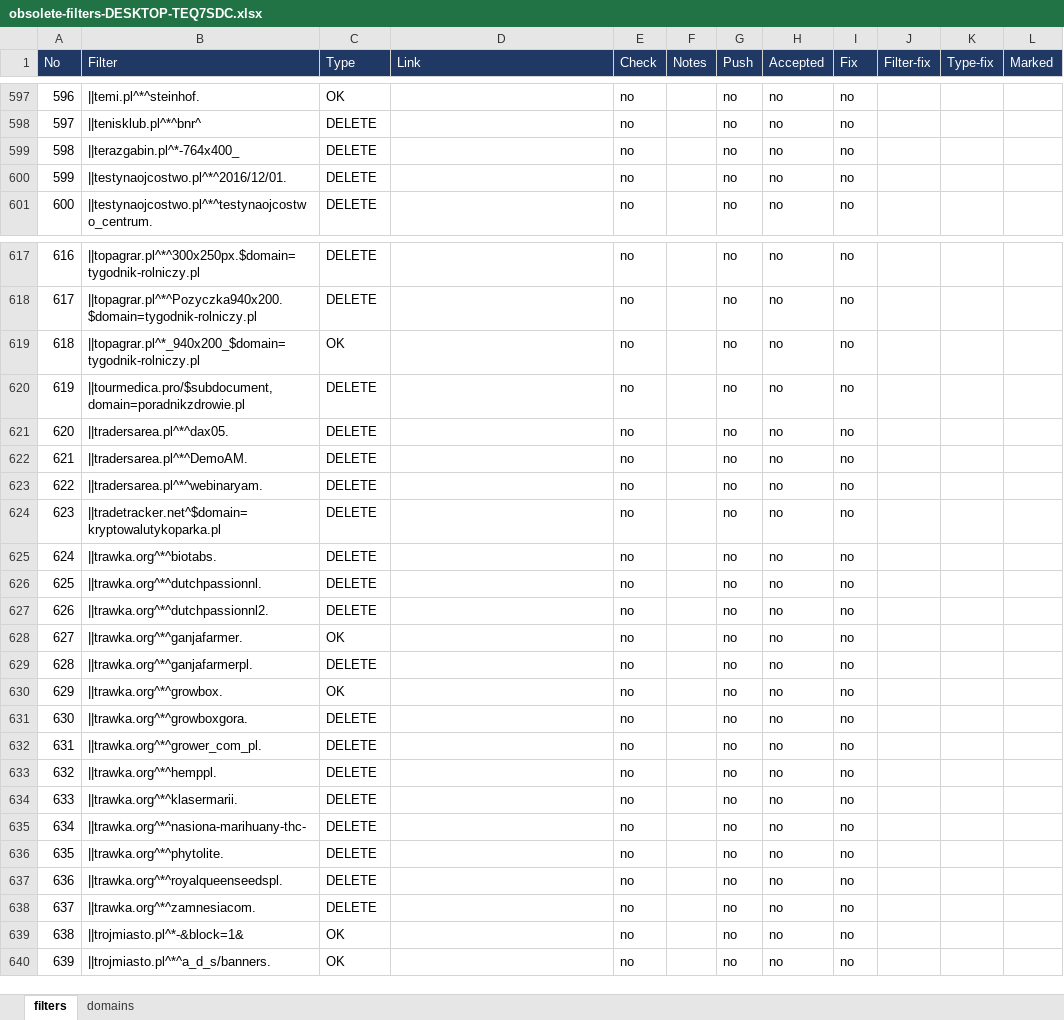
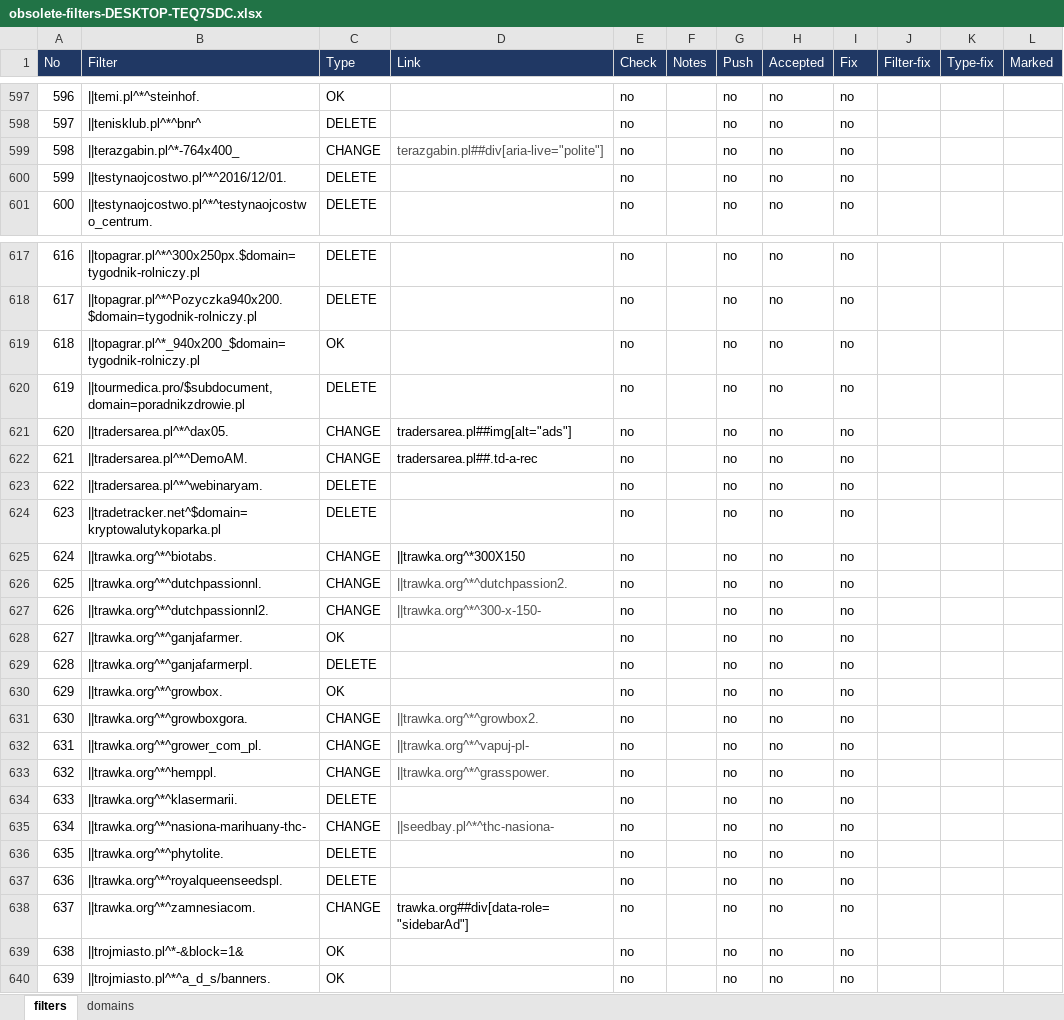
Before and after one commit to adblock-filters/filter-scripts, an Excel workbook: obsolete/obsolete-filters-DESKTOP-TEQ7SDC.xlsx, sheet filters, drawn as a sheet; only a part is shown, gaps mark what is left out; values as stored, in another font and other column widths than the file's, no borders; conditional formats and table styles not drawn; the diff covers the shown part only; the diff names each change by its address in the sheet, - before the commit and + after, or states it on an @@ line.

```diff
--- a/obsolete/obsolete-filters-DESKTOP-TEQ7SDC.xlsx (sheet filters)
+++ b/obsolete/obsolete-filters-DESKTOP-TEQ7SDC.xlsx (sheet filters)
-C599 (Type): DELETE
+C599 (Type): CHANGE
-D599 (Link): (empty)
+D599 (Link): terazgabin.pl##div[aria-live="polite"]
-C621:C622 (Type): DELETE
+C621:C622 (Type): CHANGE
-D621 (Link): (empty)
+D621 (Link): tradersarea.pl##img[alt="ads"]
-D622 (Link): (empty)
+D622 (Link): tradersarea.pl##.td-a-rec
-C625:C627 (Type): DELETE
+C625:C627 (Type): CHANGE
-D625 (Link): (empty)
+D625 (Link): ||trawka.org^*300X150
-D626 (Link): (empty)
+D626 (Link): ||trawka.org^*^dutchpassion2.
-D627 (Link): (empty)
+D627 (Link): ||trawka.org^*^300-x-150-
-C631:C633 (Type): DELETE
+C631:C633 (Type): CHANGE
-D631 (Link): (empty)
+D631 (Link): ||trawka.org^*^growbox2.
-D632 (Link): (empty)
+D632 (Link): ||trawka.org^*^vapuj-pl-
-D633 (Link): (empty)
+D633 (Link): ||trawka.org^*^grasspower.
-C635 (Type): DELETE
+C635 (Type): CHANGE
-D635 (Link): (empty)
+D635 (Link): ||seedbay.pl^*^thc-nasiona-
-C638 (Type): DELETE
+C638 (Type): CHANGE
-D638 (Link): (empty)
+D638 (Link): trawka.org##div[data-role="sidebarAd"]
```
Also changed, not shown: 24 edited cells elsewhere in this sheet, filters.xlsx.
